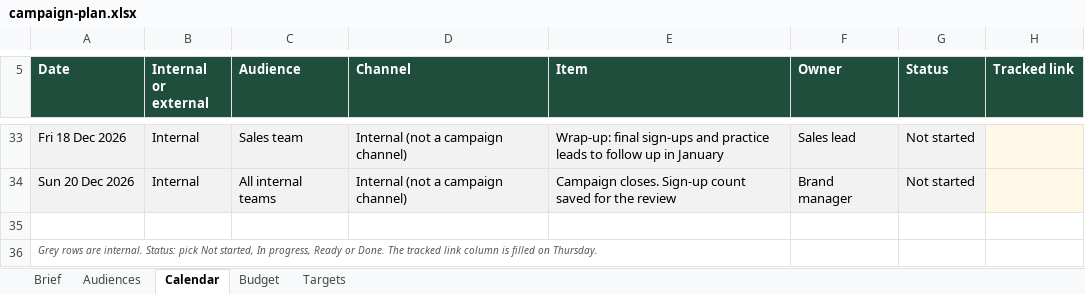
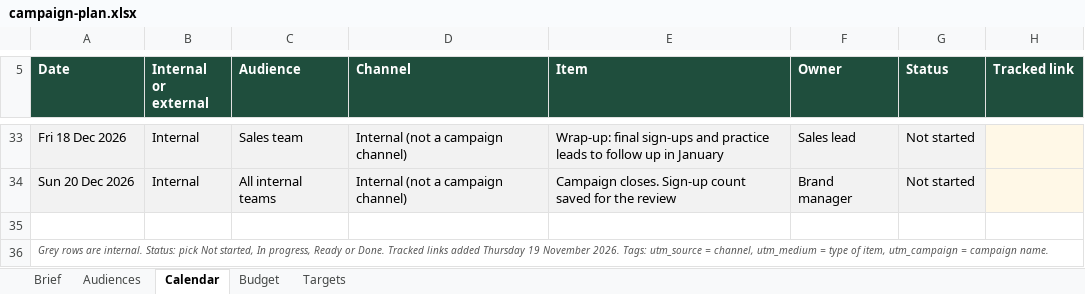
Before and after one commit to NaiomiWright/marketing-lab, an Excel workbook: plan/campaign-plan.xlsx, sheet Calendar, drawn as a sheet; only a part is shown, gaps mark what is left out; values as stored, in another font and other column widths than the file's, no borders; the diff covers the shown part only; the diff names each change by its address in the sheet, - before the commit and + after, or states it on an @@ line.

```diff
--- a/plan/campaign-plan.xlsx (sheet Calendar)
+++ b/plan/campaign-plan.xlsx (sheet Calendar)
-A36 (Date): …or Done. The tracked link column is filled on Thursday.
+A36 (Date): …or Done. Tracked links added Thursday 19 November 2026. Tags: utm_source = channel, utm_medium = type of item, utm_campaign = campaign name.
```
Also changed, not shown: 28 edited cells elsewhere in this sheet.
